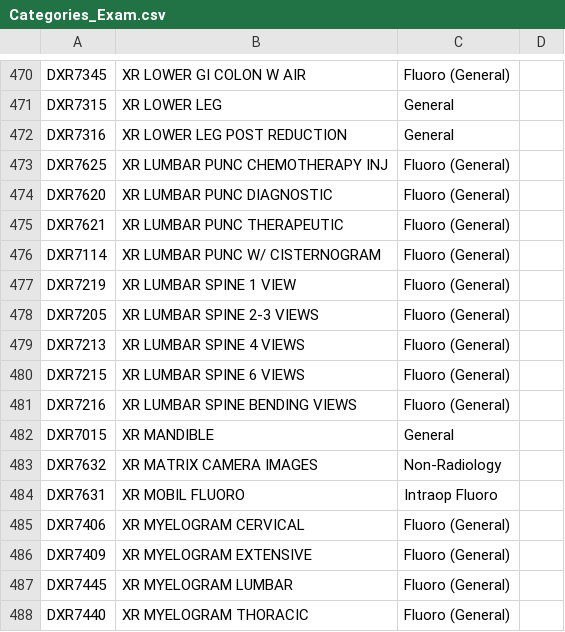
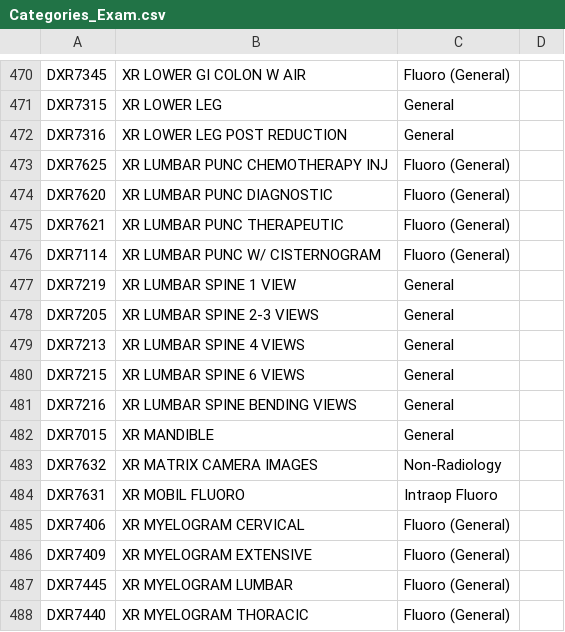
Before and after one commit to overtone1000/Rotation_Tool, a CSV file: categories/Categories_Exam.csv, drawn as a sheet; only a part is shown, gaps mark what is left out.

```diff
--- a/categories/Categories_Exam.csv
+++ b/categories/Categories_Exam.csv
@@ -476,7 +476,7 @@ DXR7621,XR LUMBAR PUNC THERAPEUTIC,Fluoro (General),
 DXR7114,XR LUMBAR PUNC W/ CISTERNOGRAM,Fluoro (General),
-DXR7219,XR LUMBAR SPINE 1 VIEW,Fluoro (General),
-DXR7205,XR LUMBAR SPINE 2-3 VIEWS,Fluoro (General),
-DXR7213,XR LUMBAR SPINE 4 VIEWS,Fluoro (General),
-DXR7215,XR LUMBAR SPINE 6 VIEWS,Fluoro (General),
-DXR7216,XR LUMBAR SPINE BENDING VIEWS,Fluoro (General),
+DXR7219,XR LUMBAR SPINE 1 VIEW,General,
+DXR7205,XR LUMBAR SPINE 2-3 VIEWS,General,
+DXR7213,XR LUMBAR SPINE 4 VIEWS,General,
+DXR7215,XR LUMBAR SPINE 6 VIEWS,General,
+DXR7216,XR LUMBAR SPINE BENDING VIEWS,General,
 DXR7015,XR MANDIBLE,General,
```
Also changed, not shown: 9 other files.
